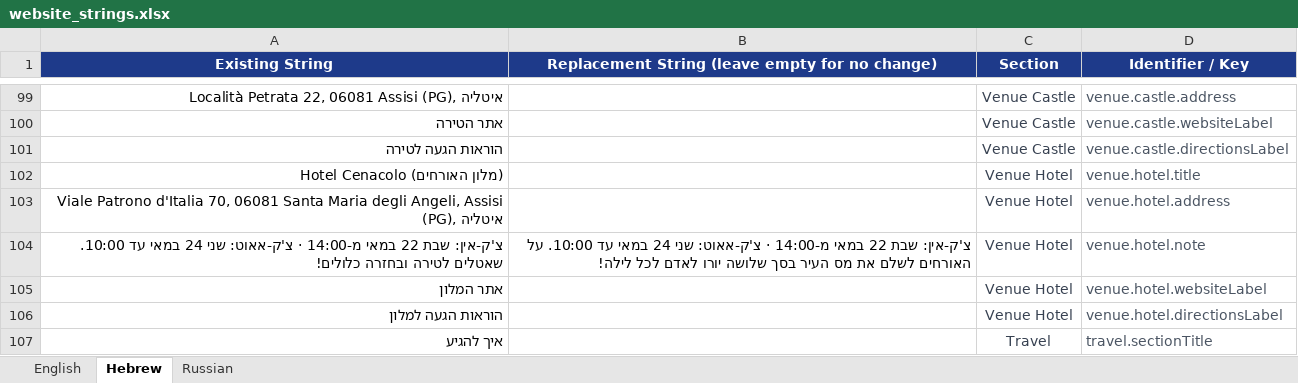
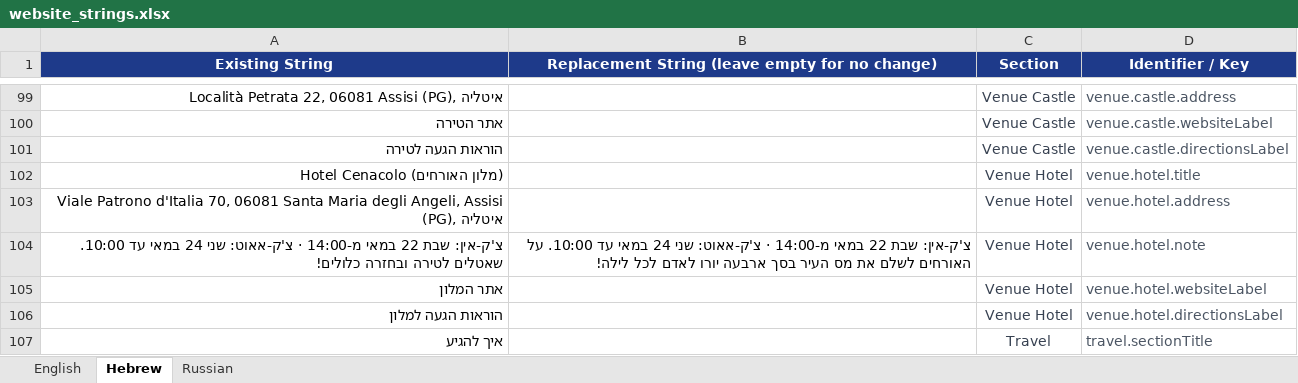
Before and after one commit to ronyunker/ronyunker.github.io, an Excel workbook: website_strings.xlsx, sheet Hebrew, drawn as a sheet; only a part is shown, gaps mark what is left out; values as stored, in another font and other column widths than the file's, no borders; the diff names each change by its address in the sheet, - before the commit and + after, or states it on an @@ line.

```diff
--- a/website_strings.xlsx (sheet Hebrew)
+++ b/website_strings.xlsx (sheet Hebrew)
-B104: …העיר בסך שלושה יורו לאדם…
+B104: …העיר בסך ארבעה יורו לאדם…
```
Also changed, not shown: sheet English, 1 other file.
